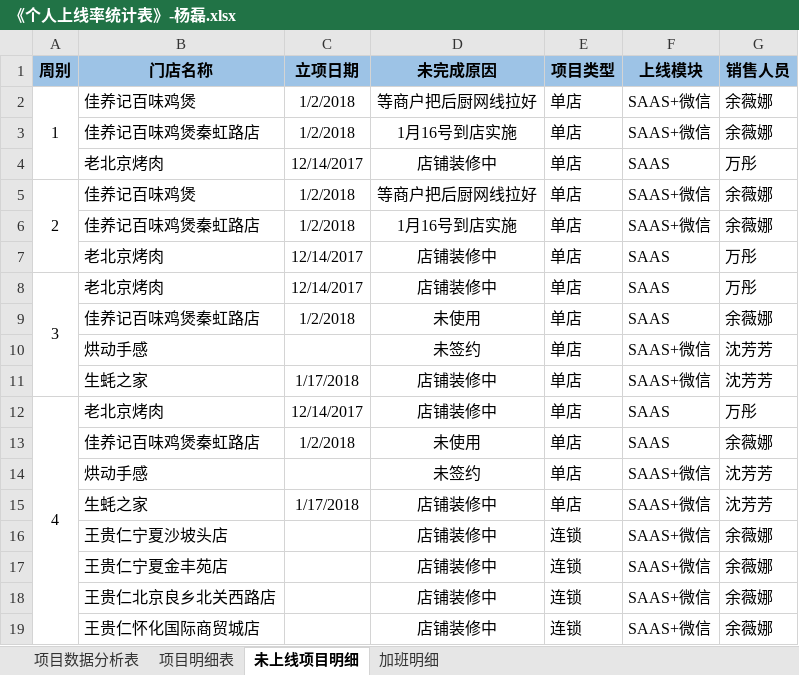
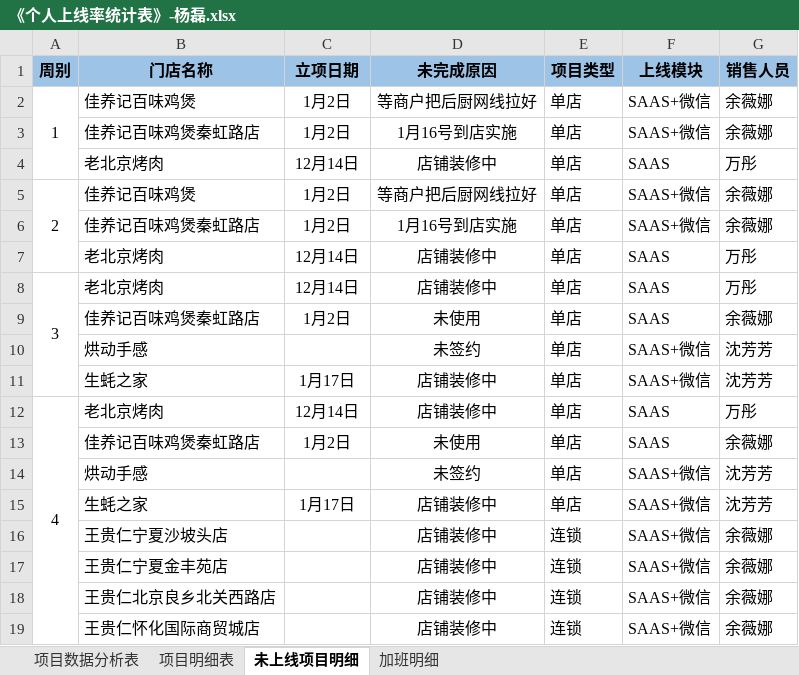
Before and after one commit to zhanglei601396810/NanJing, an Excel workbook: 周数据/《个人上线率统计表》-杨磊.xlsx, sheet 未上线项目明细, drawn as a sheet; values as stored, in another font and other column widths than the file's, no borders; the diff names each change by its address in the sheet, - before the commit and + after, or states it on an @@ line.

Commit message:
杨磊

```diff
--- a/周数据/《个人上线率统计表》-杨磊.xlsx (sheet 未上线项目明细)
+++ b/周数据/《个人上线率统计表》-杨磊.xlsx (sheet 未上线项目明细)
-C2:C3 (立项日期): 1/2/2018
+C2:C3 (立项日期): 1月2日
-C4 (立项日期): 12/14/2017
+C4 (立项日期): 12月14日
-C5:C6 (立项日期): 1/2/2018
+C5:C6 (立项日期): 1月2日
-C7:C8 (立项日期): 12/14/2017
+C7:C8 (立项日期): 12月14日
-C9 (立项日期): 1/2/2018
+C9 (立项日期): 1月2日
-C11 (立项日期): 1/17/2018
+C11 (立项日期): 1月17日
-C12 (立项日期): 12/14/2017
+C12 (立项日期): 12月14日
-C13 (立项日期): 1/2/2018
+C13 (立项日期): 1月2日
-C15 (立项日期): 1/17/2018
+C15 (立项日期): 1月17日
```
